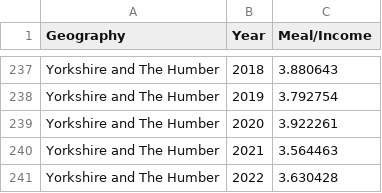
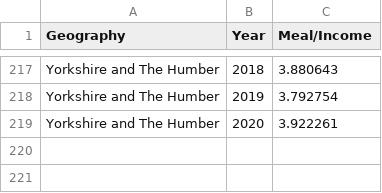
Before and after one commit to chandt99/chandt99.github.io, a CSV file: School meals proportion of weekly earnings (25th).csv (was School meals proportion of weekly earnings (25th) long2.csv), drawn as a sheet; only a part is shown, gaps mark what is left out; the diff covers the shown part only; the diff names each change by its address in the sheet, - before the commit and + after, or states it on an @@ line.

```diff
--- a/School meals proportion of weekly earnings (25th) long2.csv
+++ b/School meals proportion of weekly earnings (25th).csv
-row 240: Yorkshire and The Humber | 2021 | 3.564463
-row 241: Yorkshire and The Humber | 2022 | 3.630428
```
Also changed, not shown: 20 removed rows elsewhere in this file.
